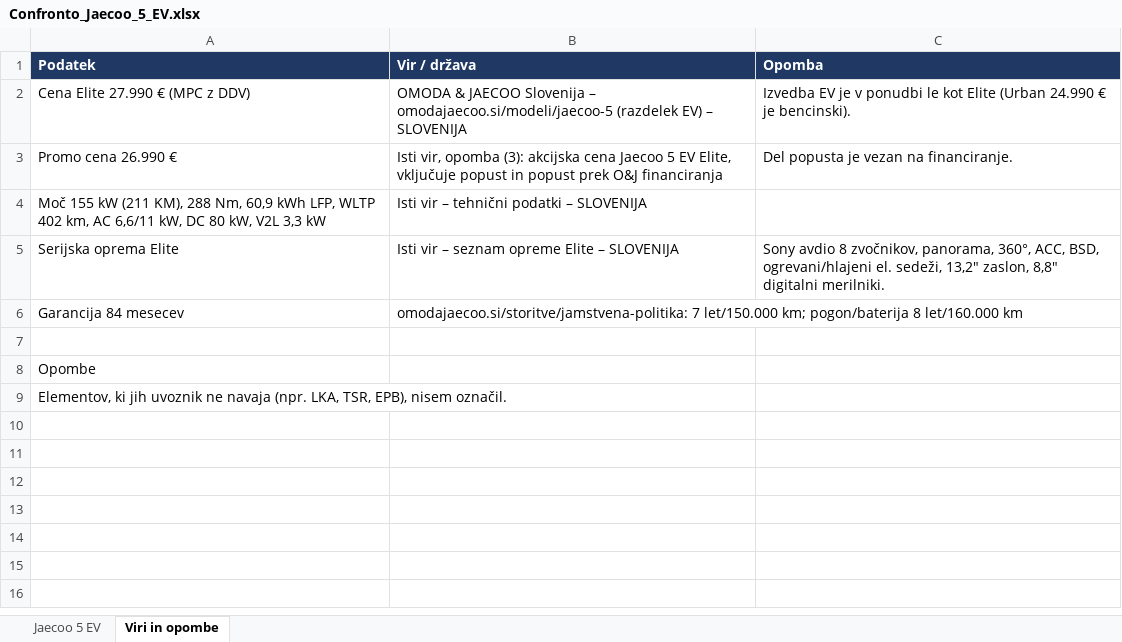
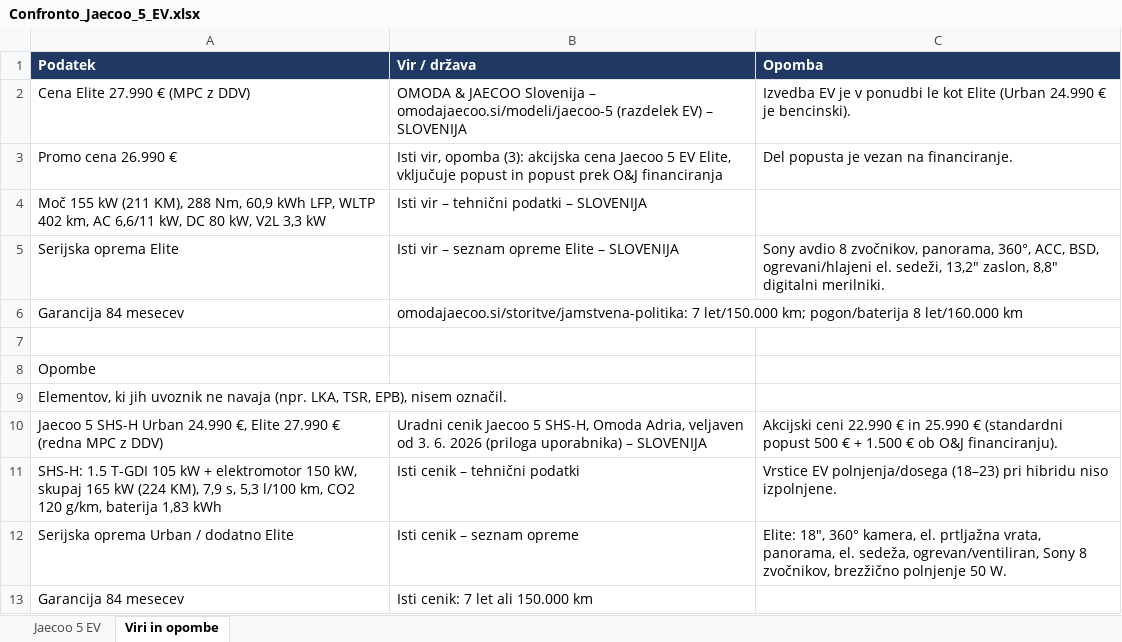
Before and after one commit to matjazambroz/github, an Excel workbook: Confronto_Jaecoo_5_EV.xlsx, sheet Viri in opombe, drawn as a sheet; values as stored, in another font and other column widths than the file's, no borders; the diff names each change by its address in the sheet, - before the commit and + after, or states it on an @@ line.

```diff
--- a/Confronto_Jaecoo_5_EV.xlsx (sheet Viri in opombe)
+++ b/Confronto_Jaecoo_5_EV.xlsx (sheet Viri in opombe)
+row 10: Jaecoo 5 SHS-H Urban 24.990 €, Elite 27.990 € (redna MPC z DDV) | Uradni cenik Jaecoo 5 SHS-H, Omoda Adria, veljaven od 3. 6. 2026 (priloga uporabnika) – SLOVENIJA | Akcijski ceni 22.990 € in 25.990 € (standardni popust 500 € + 1.500 € ob O&J financiranju).
+row 11: SHS-H: 1.5 T-GDI 105 kW + elektromotor 150 kW, skupaj 165 kW (224 KM), 7,9 s, 5,3 l/100 km, CO2 120 g/km, baterija 1,83 kWh | Isti cenik – tehnični podatki | Vrstice EV polnjenja/dosega (18–23) pri hibridu niso izpolnjene.
+row 12: Serijska oprema Urban / dodatno Elite | Isti cenik – seznam opreme | Elite: 18", 360° kamera, el. prtljažna vrata, panorama, el. sedeža, ogrevan/ventiliran, Sony 8 zvočnikov, brezžično polnjenje 50 W.
+row 13: Garancija 84 mesecev | Isti cenik: 7 let ali 150.000 km
```
Also changed, not shown: sheet Jaecoo 5 EV, hidden cells.
